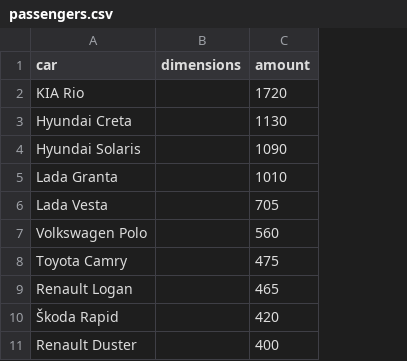
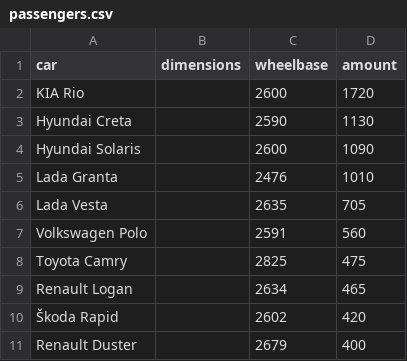
Before and after one commit to l4blee/MMT-2021, a CSV file: passengers.csv, drawn as a sheet; the diff names each change by its address in the sheet, - before the commit and + after, or states it on an @@ line.

```diff
--- a/passengers.csv
+++ b/passengers.csv
+column C (wheelbase), rows 2-11: 2600 | 2590 | 2600 | 2476 | 2635 | 2591 | 2825 | 2634 | 2602 | 2679
```
Also changed, not shown: commercial.csv, 9 other files.
